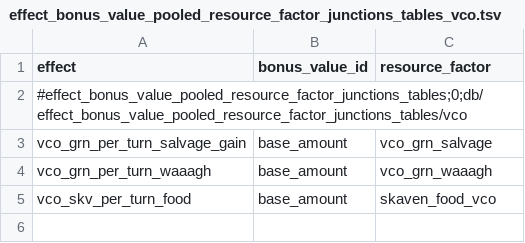
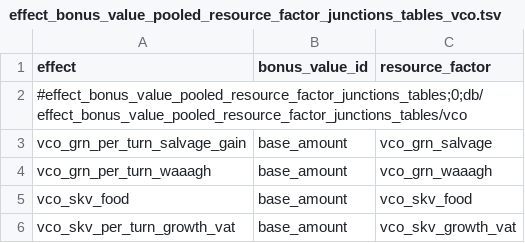
Before and after one commit to msolefonte/vco, a TSV file: src/db/effect_bonus_value_pooled_resource_factor_junctions_tables_vco.tsv, drawn as a sheet.

```diff
--- a/src/db/effect_bonus_value_pooled_resource_factor_junctions_tables_vco.tsv
+++ b/src/db/effect_bonus_value_pooled_resource_factor_junctions_tables_vco.tsv
@@ -4,2 +4,3 @@ vco_grn_per_turn_salvage_gain	base_amount	vco_grn_salvage
 vco_grn_per_turn_waaagh	base_amount	vco_grn_waaagh
-vco_skv_per_turn_food	base_amount	skaven_food_vco
+vco_skv_food	base_amount	vco_skv_food
+vco_skv_per_turn_growth_vat	base_amount	vco_skv_growth_vat
```
Also changed, not shown: src/db/effect_bundles_to_effects_junctions_tables_vco.tsv, src/db/effects_tables_vco.tsv, 4 other files.
